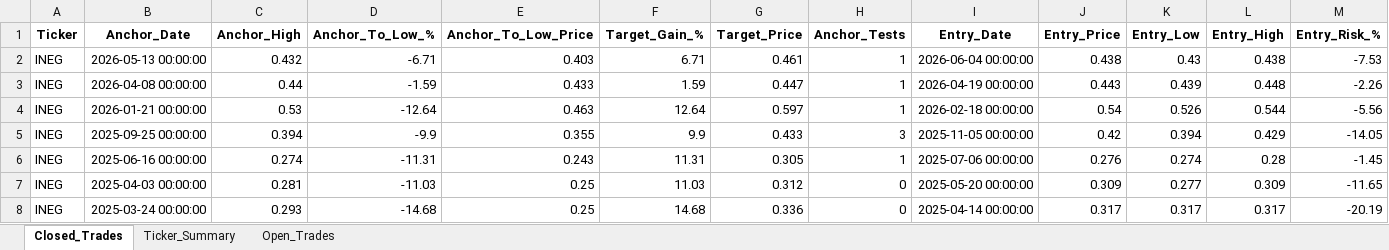
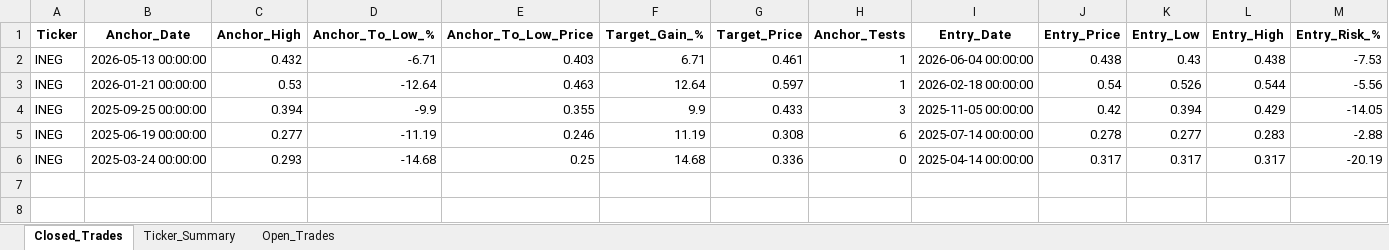
Before and after one commit to vancedmazen-art/stock_dashboard, an Excel workbook: Pattern_Scanner_Results.xlsx, sheet Closed_Trades, drawn as a sheet; only a part is shown; values as stored, in another font and other column widths than the file's, no borders; removed rows and columns are numbered as before the commit, all else as after; rows hold the shown columns only; the diff names each change by its address in the sheet, - before the commit and + after, or states it on an @@ line.

Commit message:
Update Pattern_Scanner_Results.xlsx 2026-07-26 22:53:55.713646

```diff
--- a/Pattern_Scanner_Results.xlsx (sheet Closed_Trades)
+++ b/Pattern_Scanner_Results.xlsx (sheet Closed_Trades)
-row 3: INEG | 2026-04-08 00:00:00 | 0.44 | -1.59 | 0.433 | 1.59 | 0.447 | 1 | 2026-04-19 00:00:00 | 0.443 | 0.439 | 0.448 | -2.26
-row 6: INEG | 2025-06-16 00:00:00 | 0.274 | -11.31 | 0.243 | 11.31 | 0.305 | 1 | 2025-07-06 00:00:00 | 0.276 | 0.274 | 0.28 | -1.45
-row 7: INEG | 2025-04-03 00:00:00 | 0.281 | -11.03 | 0.25 | 11.03 | 0.312 | 0 | 2025-05-20 00:00:00 | 0.309 | 0.277 | 0.309 | -11.65
+row 5: INEG | 2025-06-19 00:00:00 | 0.277 | -11.19 | 0.246 | 11.19 | 0.308 | 6 | 2025-07-14 00:00:00 | 0.278 | 0.277 | 0.283 | -2.88
```
Also changed, not shown: sheet Ticker_Summary.
